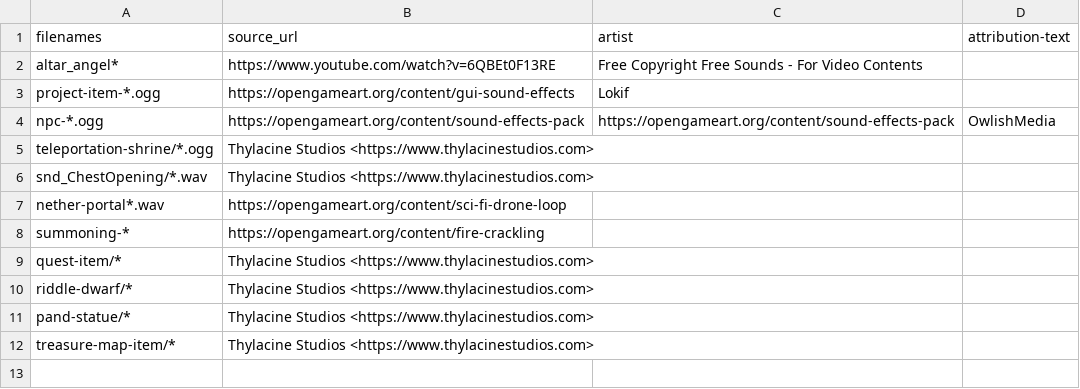
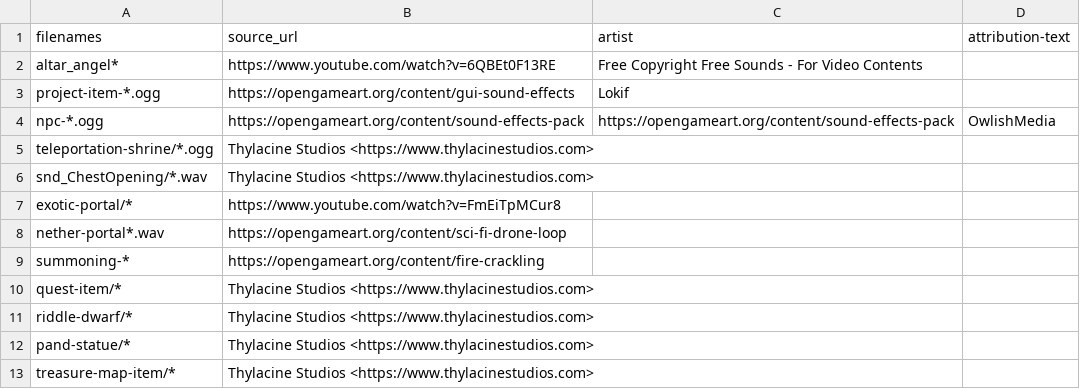
Before and after one commit to gurgalex/SiralimAccess, a CSV file: resources/audio/credits.csv, drawn as a sheet; the diff names each change by its address in the sheet, - before the commit and + after, or states it on an @@ line.

Commit message:
add exotic portal sfx

```diff
--- a/resources/audio/credits.csv
+++ b/resources/audio/credits.csv
+row 7: exotic-portal/* | https://www.youtube.com/watch?v=FmEiTpMCur8
```
Also changed, not shown: 10 other files.
